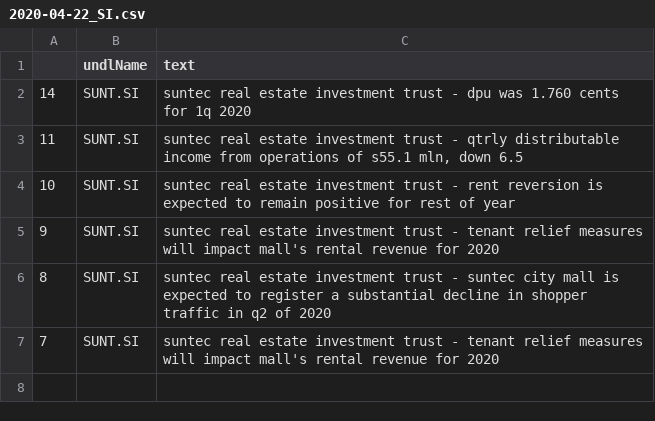
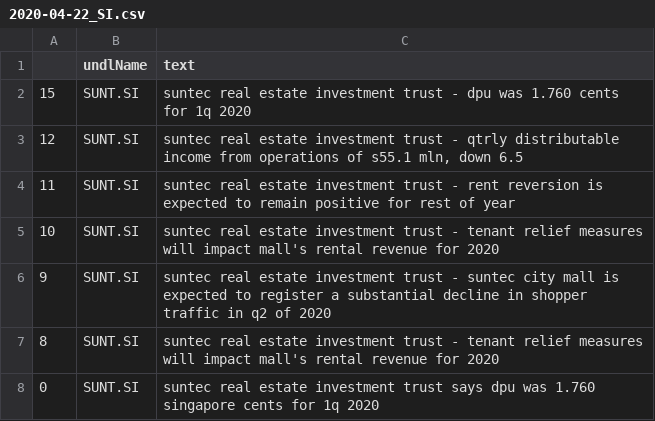
Before and after one commit to hoichunlaw/EventDriven, a CSV file: result/2020-04-22_SI.csv, drawn as a sheet.

```diff
--- a/result/2020-04-22_SI.csv
+++ b/result/2020-04-22_SI.csv
@@ -1,7 +1,8 @@
 ,undlName,text
-14,SUNT.SI,suntec real estate investment trust -  dpu was 1.760 cents for 1q 2020
-11,SUNT.SI,"suntec real estate investment trust - qtrly distributable income from operations of s55.1 mln, down 6.5"
-10,SUNT.SI,suntec real estate investment trust -  rent reversion is expected to remain positive for rest of year
-9,SUNT.SI,suntec real estate investment trust -  tenant relief measures will impact mall's rental revenue for 2020
-8,SUNT.SI,suntec real estate investment trust -  suntec city mall is expected to register a substantial decline in shopper traffic in q2 of 2020
-7,SUNT.SI,suntec real estate investment trust - tenant relief measures will impact mall's rental revenue for 2020
+15,SUNT.SI,suntec real estate investment trust -  dpu was 1.760 cents for 1q 2020
+12,SUNT.SI,"suntec real estate investment trust - qtrly distributable income from operations of s55.1 mln, down 6.5"
+11,SUNT.SI,suntec real estate investment trust -  rent reversion is expected to remain positive for rest of year
+10,SUNT.SI,suntec real estate investment trust -  tenant relief measures will impact mall's rental revenue for 2020
+9,SUNT.SI,suntec real estate investment trust -  suntec city mall is expected to register a substantial decline in shopper traffic in q2 of 2020
+8,SUNT.SI,suntec real estate investment trust - tenant relief measures will impact mall's rental revenue for 2020
+0,SUNT.SI,suntec real estate investment trust says dpu was 1.760 singapore cents for 1q 2020
```
Also changed, not shown: result/2020-04-22_AX.csv.
